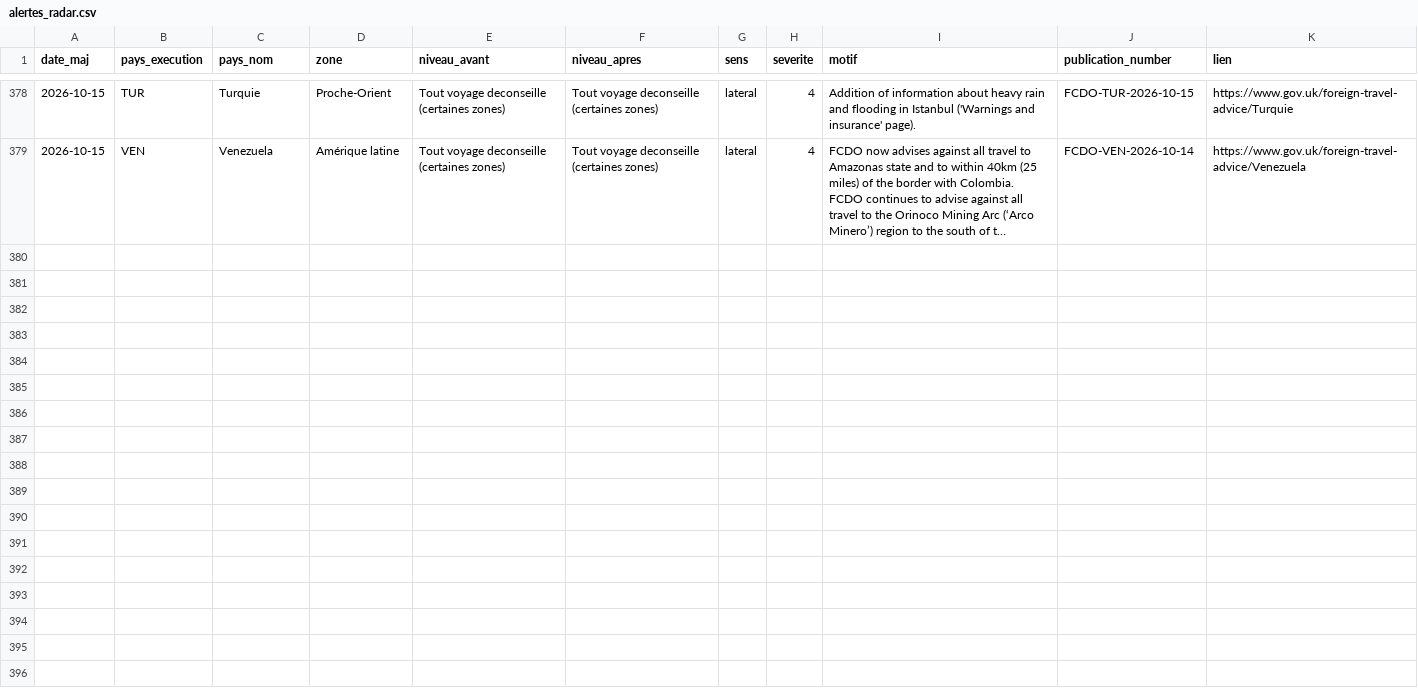
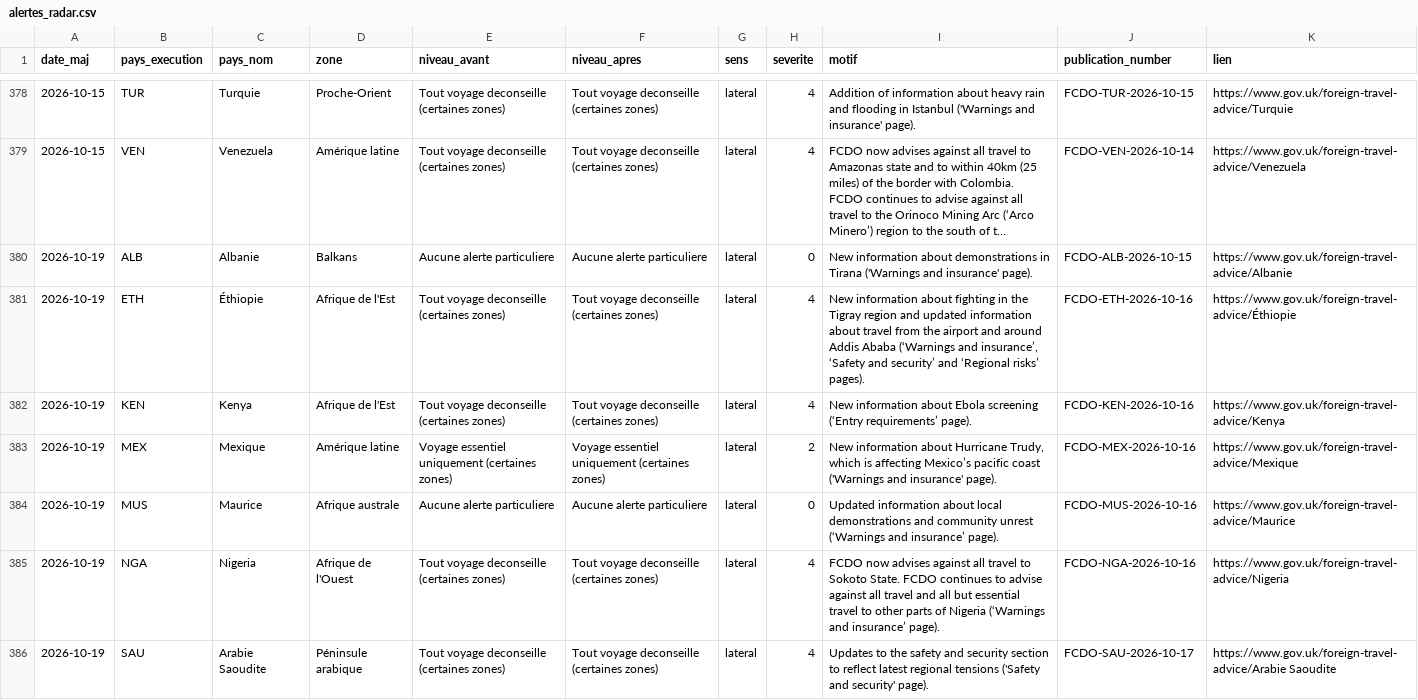
Before and after one commit to mayeulpeltier-pixel/radar-amarante, a CSV file: backups/alertes_radar.csv, drawn as a sheet; only a part is shown, gaps mark what is left out; long unchanged cells end in …; the diff names each change by its address in the sheet, - before the commit and + after, or states it on an @@ line.

```diff
--- a/backups/alertes_radar.csv
+++ b/backups/alertes_radar.csv
+row 380: 2026-10-19 | ALB | Albanie | Balkans | Aucune alerte particuliere | Aucune alerte particuliere | lateral | 0 | New information about demonstrations in Tirana ('Warnings and insurance' page). | FCDO-ALB-2026-10-15 | https://www.gov.uk/foreign-travel-advice/Albanie
+row 381: 2026-10-19 | ETH | Éthiopie | Afrique de l'Est | Tout voyage deconseille (certaines zones) | Tout voyage deconseille (certaines zones) | lateral | 4 | New information about fighting in the Tigray region and updated information about travel from the airport and around Addis Ababa (‘Warnings and insurance’, ‘Safety and security’ and ‘Regional risks’ pages). | FCDO-ETH-2026-10-16 | https://www.gov.uk/foreign-travel-advice/Éthiopie
+row 382: 2026-10-19 | KEN | Kenya | Afrique de l'Est | Tout voyage deconseille (certaines zones) | Tout voyage deconseille (certaines zones) | lateral | 4 | New information about Ebola screening (‘Entry requirements’ page). | FCDO-KEN-2026-10-16 | https://www.gov.uk/foreign-travel-advice/Kenya
+row 383: 2026-10-19 | MEX | Mexique | Amérique latine | Voyage essentiel uniquement (certaines zones) | Voyage essentiel uniquement (certaines zones) | lateral | 2 | New information about Hurricane Trudy, which is affecting Mexico’s pacific coast ('Warnings and insurance' page). | FCDO-MEX-2026-10-16 | https://www.gov.uk/foreign-travel-advice/Mexique
+row 384: 2026-10-19 | MUS | Maurice | Afrique australe | Aucune alerte particuliere | Aucune alerte particuliere | lateral | 0 | Updated information about local demonstrations and community unrest (‘Warnings and insurance’ page). | FCDO-MUS-2026-10-16 | https://www.gov.uk/foreign-travel-advice/Maurice
+row 385: 2026-10-19 | NGA | Nigeria | Afrique de l'Ouest | Tout voyage deconseille (certaines zones) | Tout voyage deconseille (certaines zones) | lateral | 4 | FCDO now advises against all travel to Sokoto State. FCDO continues to advise against all travel and all but essential travel to other parts of Nigeria (‘Warnings and insurance’ page). | FCDO-NGA-2026-10-16 | https://www.gov.uk/foreign-travel-advice/Nigeria
+row 386: 2026-10-19 | SAU | Arabie Saoudite | Péninsule arabique | Tout voyage deconseille (certaines zones) | Tout voyage deconseille (certaines zones) | lateral | 4 | Updates to the safety and security section to reflect latest regional tensions ('Safety and security' page). | FCDO-SAU-2026-10-17 | https://www.gov.uk/foreign-travel-advice/Arabie Saoudite
```
Also changed, not shown: backups/afdb_radar.csv, backups/attributions_radar.csv, 8 other files.
